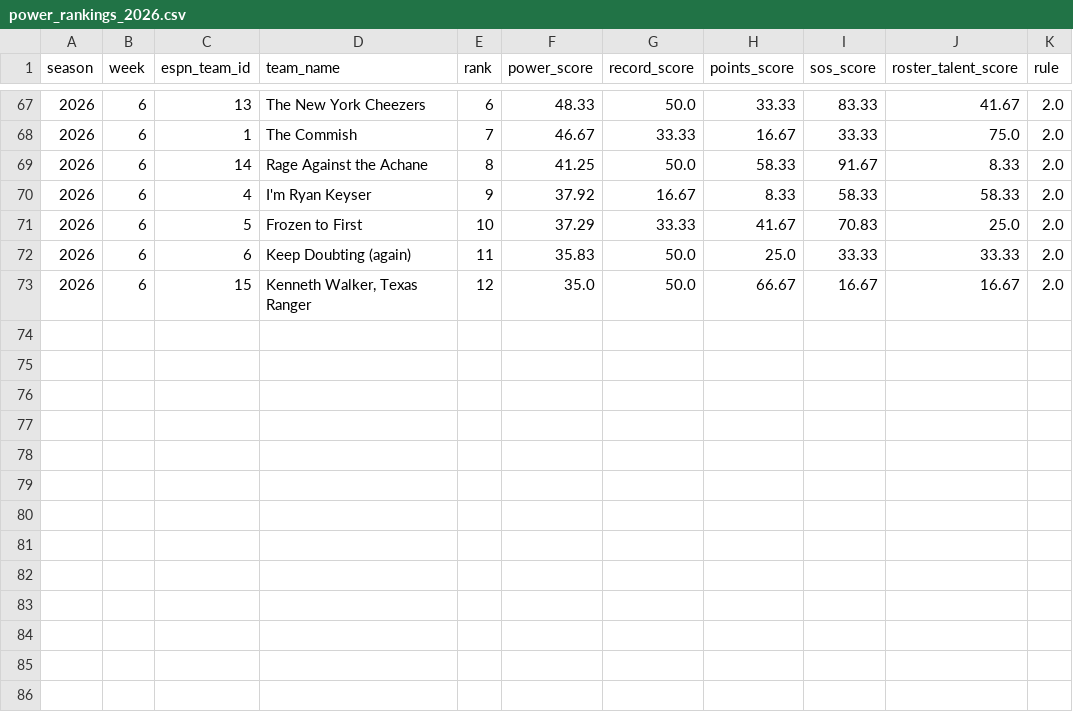
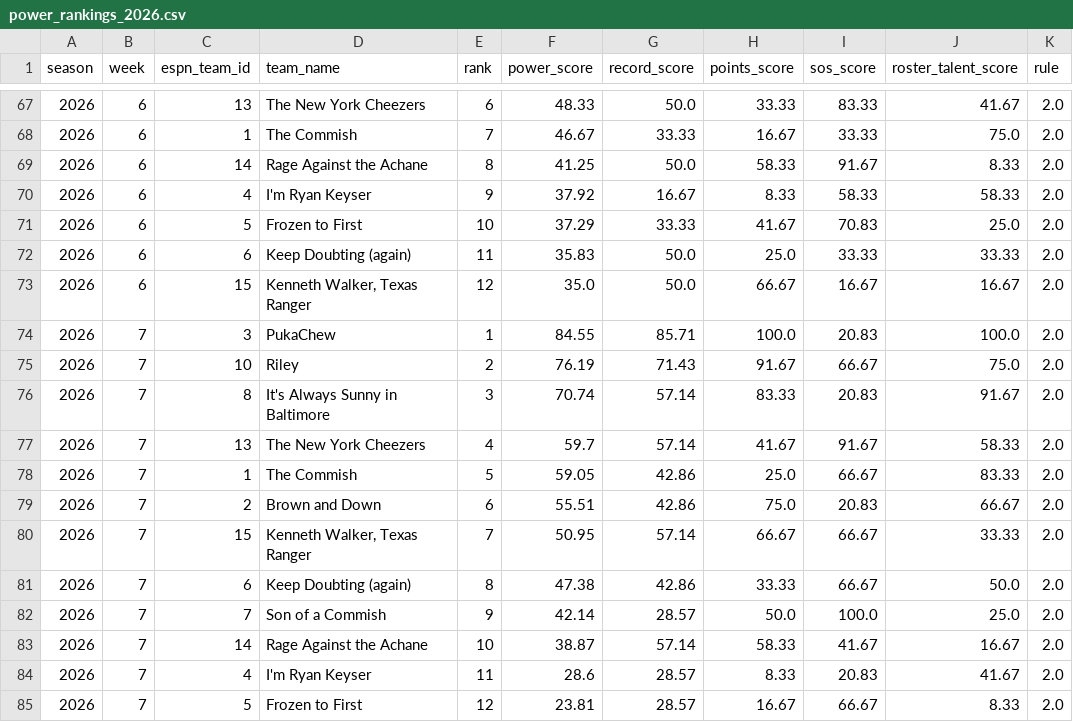
Before and after one commit to MikeRileytech/fantasy-league-history, a CSV file: data/processed/power_rankings_2026.csv, drawn as a sheet; only a part is shown, gaps mark what is left out.

Commit message:
Update 2026 season data through week 7

```diff
--- a/data/processed/power_rankings_2026.csv
+++ b/data/processed/power_rankings_2026.csv
@@ -73 +73,13 @@ season,week,espn_team_id,team_name,rank,power_score,record_score,points_score,so
 2026,6,15,"Kenneth Walker, Texas Ranger",12,35.0,50.0,66.67,16.67,16.67,2.0
+2026,7,3,PukaChew,1,84.55,85.71,100.0,20.83,100.0,2.0
+2026,7,10,Riley,2,76.19,71.43,91.67,66.67,75.0,2.0
+2026,7,8,It's Always Sunny in Baltimore,3,70.74,57.14,83.33,20.83,91.67,2.0
+2026,7,13,The New York Cheezers,4,59.7,57.14,41.67,91.67,58.33,2.0
+2026,7,1,The  Commish,5,59.05,42.86,25.0,66.67,83.33,2.0
+2026,7,2,Brown and Down,6,55.51,42.86,75.0,20.83,66.67,2.0
+2026,7,15,"Kenneth Walker, Texas Ranger",7,50.95,57.14,66.67,66.67,33.33,2.0
+2026,7,6,Keep Doubting (again),8,47.38,42.86,33.33,66.67,50.0,2.0
+2026,7,7,Son of a Commish ,9,42.14,28.57,50.0,100.0,25.0,2.0
+2026,7,14,Rage Against the Achane,10,38.87,57.14,58.33,41.67,16.67,2.0
+2026,7,4,I'm Ryan Keyser ,11,28.6,28.57,8.33,20.83,41.67,2.0
+2026,7,5,Frozen to First,12,23.81,28.57,16.67,66.67,8.33,2.0
```
Also changed, not shown: data/processed/league_399920_season_2026_matchups.csv, 2 other files.
